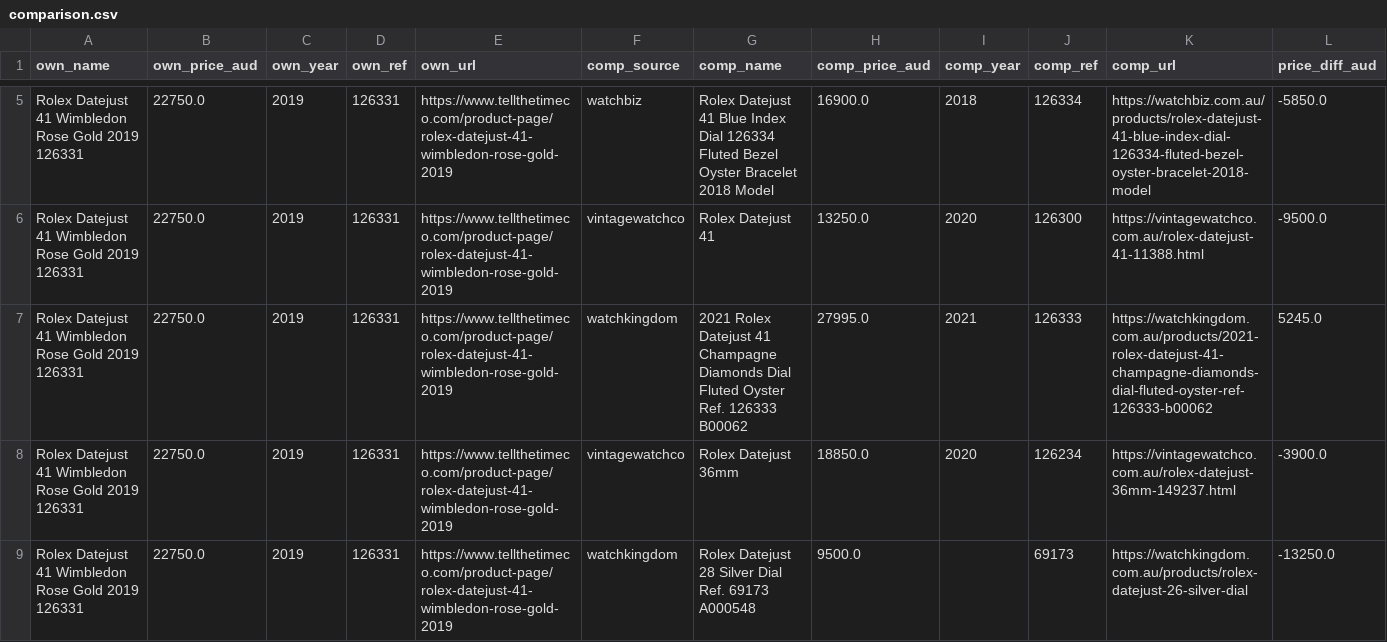
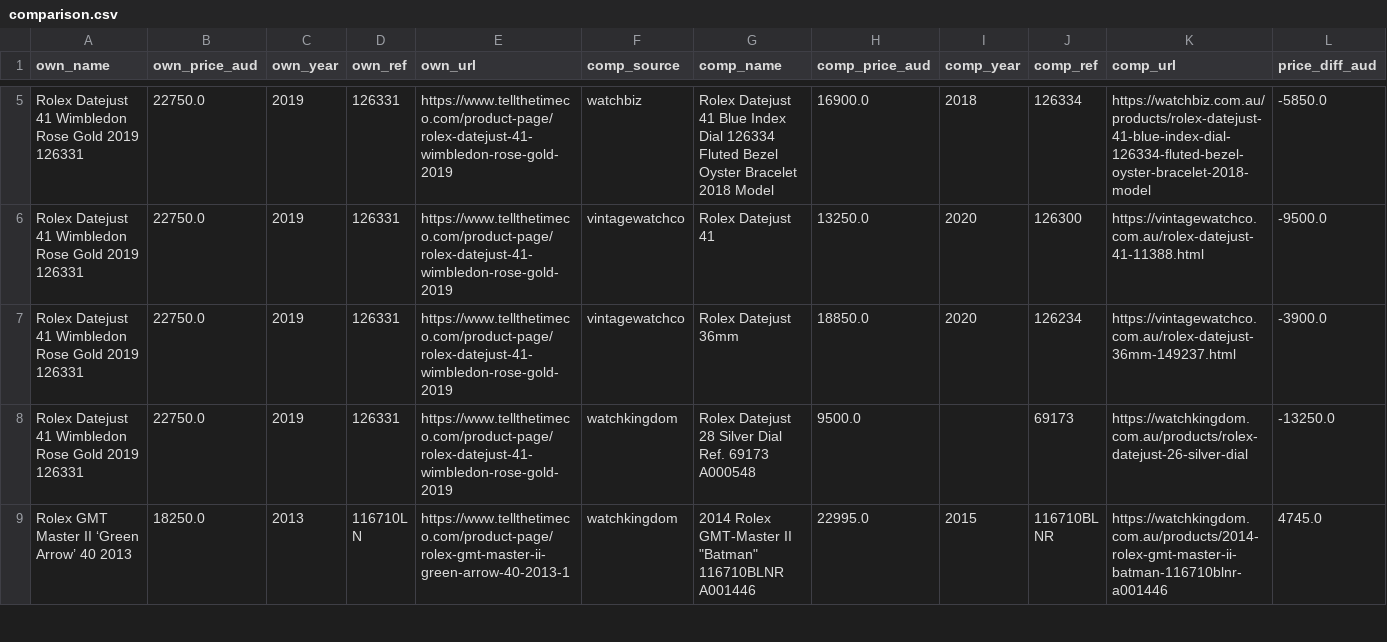
Before and after one commit to samjozz/ttt-price-dashboard, a CSV file: comparison.csv, drawn as a sheet; only a part is shown, gaps mark what is left out; the shorter side is filled out with more unchanged rows; rows hold the shown columns only; the diff names each change by its address in the sheet, - before the commit and + after, or states it on an @@ line.

```diff
--- a/comparison.csv
+++ b/comparison.csv
-row 7: Rolex Datejust 41 Wimbledon Rose Gold 2019 126331 | 22750.0 | 2019 | 126331 | https://www.tellthetimeco.com/product-page/rolex-datejust-41-wimbledon-rose-gold-2019 | watchkingdom | 2021 Rolex Datejust 41 Champagne Diamonds Dial Fluted Oyster Ref. 126333 B00062 | 27995.0 | 2021 | 126333 | https://watchkingdom.com.au/products/2021-rolex-datejust-41-champagne-diamonds-dial-fluted-oyster-ref-126333-b00062 | 5245.0
```
Also changed, not shown: 3 other files.
